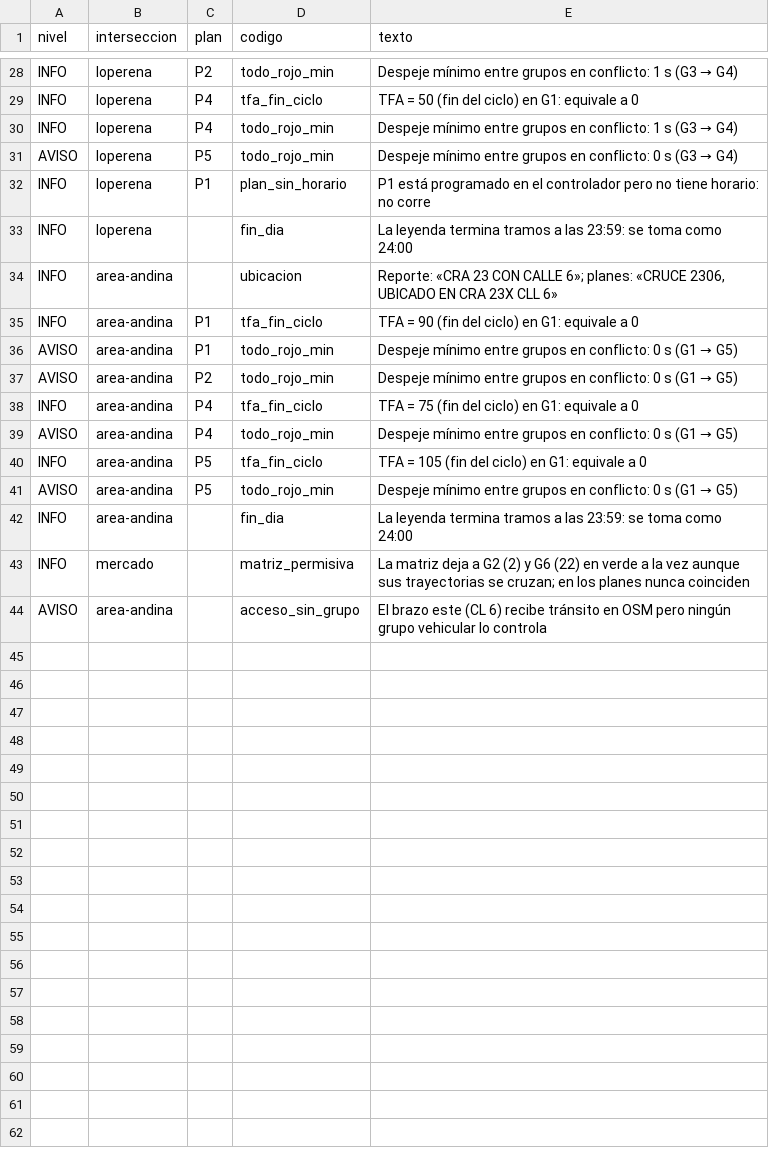
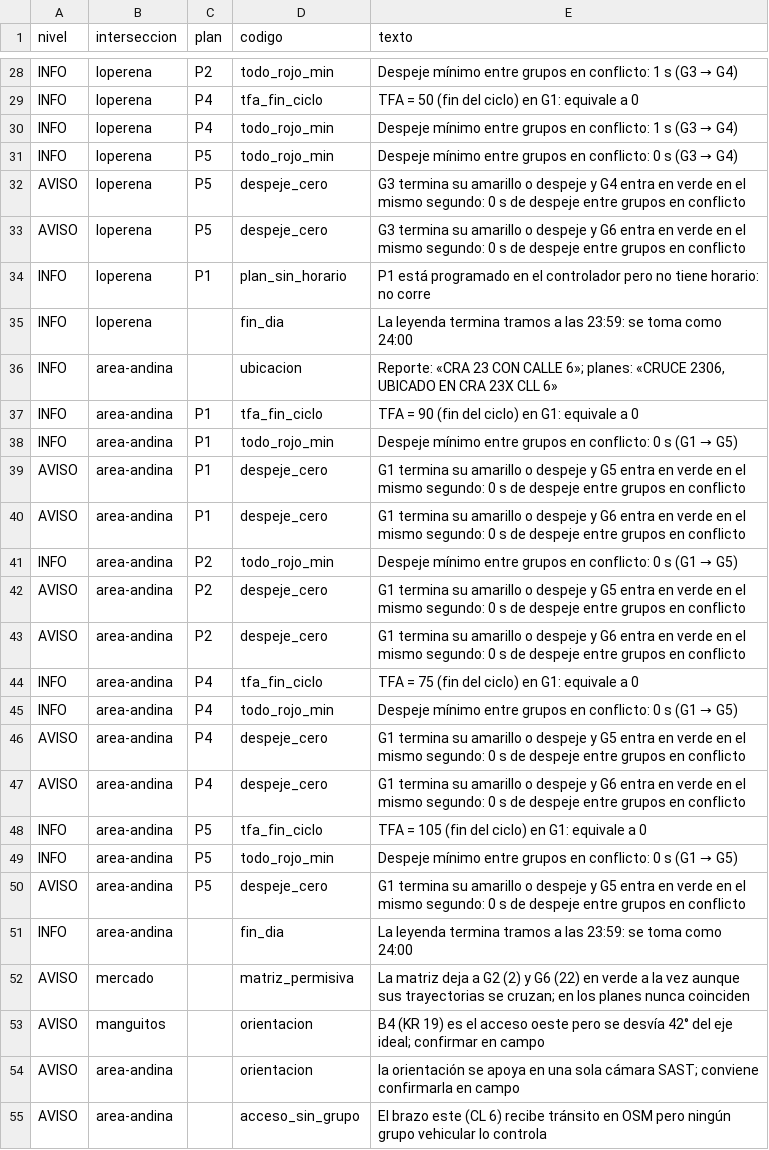
Before and after one commit to storreglosa/sast-valledupar, a CSV file: outputs/tables/semaforos_validacion.csv, drawn as a sheet; only a part is shown, gaps mark what is left out; the diff covers the shown part only.

```diff
--- a/outputs/tables/semaforos_validacion.csv
+++ b/outputs/tables/semaforos_validacion.csv
@@ -30,3 +30,5 @@ INFO,loperena,P4,tfa_fin_ciclo,TFA = 50 (fin del ciclo) en G1: equivale a 0
 INFO,loperena,P4,todo_rojo_min,Despeje mínimo entre grupos en conflicto: 1 s (G3 → G4)
-AVISO,loperena,P5,todo_rojo_min,Despeje mínimo entre grupos en conflicto: 0 s (G3 → G4)
+INFO,loperena,P5,todo_rojo_min,Despeje mínimo entre grupos en conflicto: 0 s (G3 → G4)
+AVISO,loperena,P5,despeje_cero,G3 termina su amarillo o despeje y G4 entra en verde en el mismo segundo: 0 s de despeje entre grupos en conflicto
+AVISO,loperena,P5,despeje_cero,G3 termina su amarillo o despeje y G6 entra en verde en el mismo segundo: 0 s de despeje entre grupos en conflicto
 INFO,loperena,P1,plan_sin_horario,P1 está programado en el controlador pero no tiene horario: no corre
@@ -35,10 +37,19 @@ INFO,area-andina,,ubicacion,"Reporte: «CRA 23 CON CALLE 6»; planes: «CRUCE 23
 INFO,area-andina,P1,tfa_fin_ciclo,TFA = 90 (fin del ciclo) en G1: equivale a 0
-AVISO,area-andina,P1,todo_rojo_min,Despeje mínimo entre grupos en conflicto: 0 s (G1 → G5)
-AVISO,area-andina,P2,todo_rojo_min,Despeje mínimo entre grupos en conflicto: 0 s (G1 → G5)
+INFO,area-andina,P1,todo_rojo_min,Despeje mínimo entre grupos en conflicto: 0 s (G1 → G5)
+AVISO,area-andina,P1,despeje_cero,G1 termina su amarillo o despeje y G5 entra en verde en el mismo segundo: 0 s de despeje entre grupos en conflicto
+AVISO,area-andina,P1,despeje_cero,G1 termina su amarillo o despeje y G6 entra en verde en el mismo segundo: 0 s de despeje entre grupos en conflicto
+INFO,area-andina,P2,todo_rojo_min,Despeje mínimo entre grupos en conflicto: 0 s (G1 → G5)
+AVISO,area-andina,P2,despeje_cero,G1 termina su amarillo o despeje y G5 entra en verde en el mismo segundo: 0 s de despeje entre grupos en conflicto
+AVISO,area-andina,P2,despeje_cero,G1 termina su amarillo o despeje y G6 entra en verde en el mismo segundo: 0 s de despeje entre grupos en conflicto
 INFO,area-andina,P4,tfa_fin_ciclo,TFA = 75 (fin del ciclo) en G1: equivale a 0
-AVISO,area-andina,P4,todo_rojo_min,Despeje mínimo entre grupos en conflicto: 0 s (G1 → G5)
+INFO,area-andina,P4,todo_rojo_min,Despeje mínimo entre grupos en conflicto: 0 s (G1 → G5)
+AVISO,area-andina,P4,despeje_cero,G1 termina su amarillo o despeje y G5 entra en verde en el mismo segundo: 0 s de despeje entre grupos en conflicto
+AVISO,area-andina,P4,despeje_cero,G1 termina su amarillo o despeje y G6 entra en verde en el mismo segundo: 0 s de despeje entre grupos en conflicto
 INFO,area-andina,P5,tfa_fin_ciclo,TFA = 105 (fin del ciclo) en G1: equivale a 0
-AVISO,area-andina,P5,todo_rojo_min,Despeje mínimo entre grupos en conflicto: 0 s (G1 → G5)
+INFO,area-andina,P5,todo_rojo_min,Despeje mínimo entre grupos en conflicto: 0 s (G1 → G5)
+AVISO,area-andina,P5,despeje_cero,G1 termina su amarillo o despeje y G5 entra en verde en el mismo segundo: 0 s de despeje entre grupos en conflicto
 INFO,area-andina,,fin_dia,La leyenda termina tramos a las 23:59: se toma como 24:00
-INFO,mercado,,matriz_permisiva,La matriz deja a G2 (2) y G6 (22) en verde a la vez aunque sus trayectorias se cruzan; en los planes nunca coinciden
+AVISO,mercado,,matriz_permisiva,La matriz deja a G2 (2) y G6 (22) en verde a la vez aunque sus trayectorias se cruzan; en los planes nunca coinciden
+AVISO,manguitos,,orientacion,B4 (KR 19) es el acceso oeste pero se desvía 42° del eje ideal; confirmar en campo
+AVISO,area-andina,,orientacion,la orientación se apoya en una sola cámara SAST; conviene confirmarla en campo
 AVISO,area-andina,,acceso_sin_grupo,El brazo este (CL 6) recibe tránsito en OSM pero ningún grupo vehicular lo controla
```
Also changed, not shown: 1 edited cell elsewhere in this file, outputs/tables/semaforos_accesos_borrador.csv, 19 other files.
